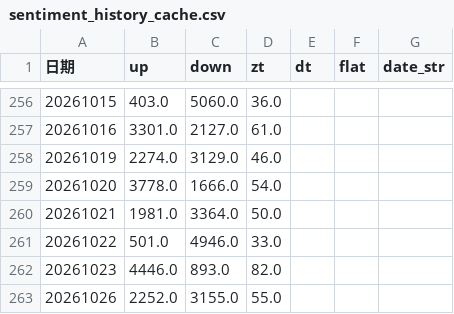
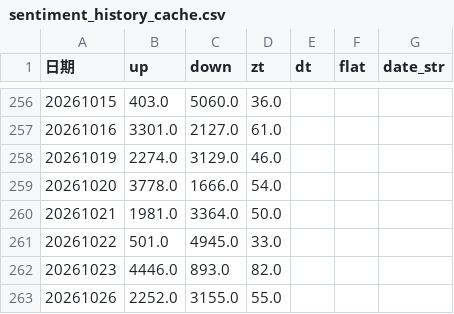
Before and after one commit to mengkai666/quant_factor_tutorial, a CSV file: data/sentiment_history_cache.csv, drawn as a sheet; only a part is shown, gaps mark what is left out.

```diff
--- a/data/sentiment_history_cache.csv
+++ b/data/sentiment_history_cache.csv
@@ -260,3 +260,3 @@
 20261021,1981.0,3364.0,50.0,,,
-20261022,501.0,4946.0,33.0,,,
+20261022,501.0,4945.0,33.0,,,
 20261023,4446.0,893.0,82.0,,,
```
Also changed, not shown: 11 other files.
